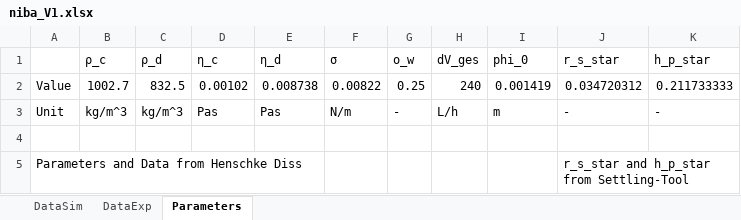
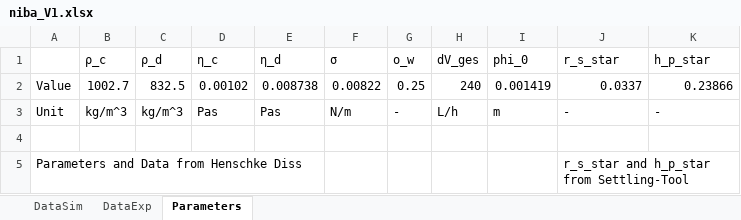
Before and after one commit to iagr98/MA-Model_4, an Excel workbook: Separator Model/Input/niba_V1.xlsx, sheet Parameters, drawn as a sheet; values as stored, in another font and other column widths than the file's, no borders; the diff names each change by its address in the sheet, - before the commit and + after, or states it on an @@ line.

```diff
--- a/Separator Model/Input/niba_V1.xlsx (sheet Parameters)
+++ b/Separator Model/Input/niba_V1.xlsx (sheet Parameters)
-J2 (r_s_star): 0.034720312
+J2 (r_s_star): 0.0337
-K2 (h_p_star): 0.211733333
+K2 (h_p_star): 0.23866
```
Also changed, not shown: Separator Model/Input/15mmolNa2CO3_20C.xlsx, Separator Model/Input/2mmolNa2CO3_30C.xlsx, 7 other files.
